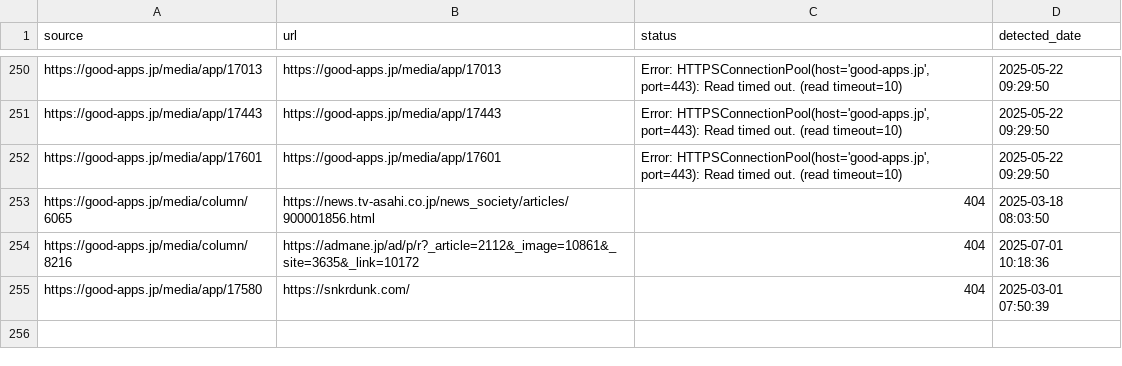
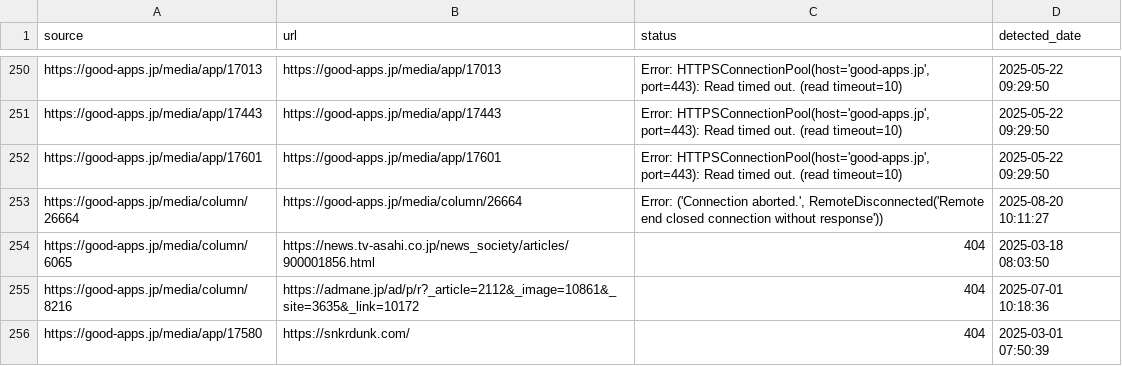
Before and after one commit to niki-nakamura/404-error-handling-and-SEO-optimization, a CSV file: broken_links.csv, drawn as a sheet; only a part is shown, gaps mark what is left out.

```diff
--- a/broken_links.csv
+++ b/broken_links.csv
@@ -252,2 +252,3 @@ https://good-apps.jp/media/app/17443,https://good-apps.jp/media/app/17443,"Error
 https://good-apps.jp/media/app/17601,https://good-apps.jp/media/app/17601,"Error: HTTPSConnectionPool(host='good-apps.jp', port=443): Read timed out. (read timeout=10)",2025-05-22 09:29:50
+https://good-apps.jp/media/column/26664,https://good-apps.jp/media/column/26664,"Error: ('Connection aborted.', RemoteDisconnected('Remote end closed connection without response'))",2025-08-20 10:11:27
 https://good-apps.jp/media/column/6065,https://news.tv-asahi.co.jp/news_society/articles/900001856.html,404,2025-03-18 08:03:50
```
